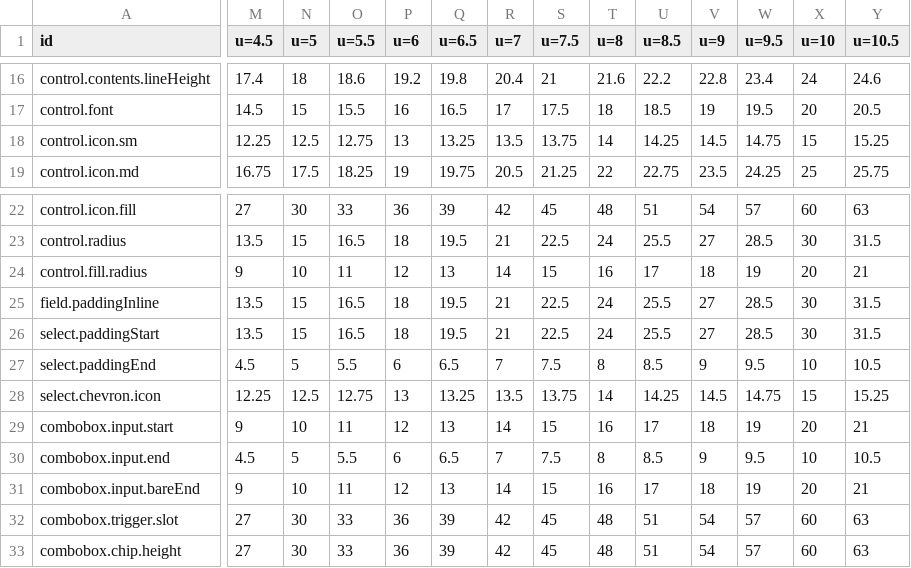
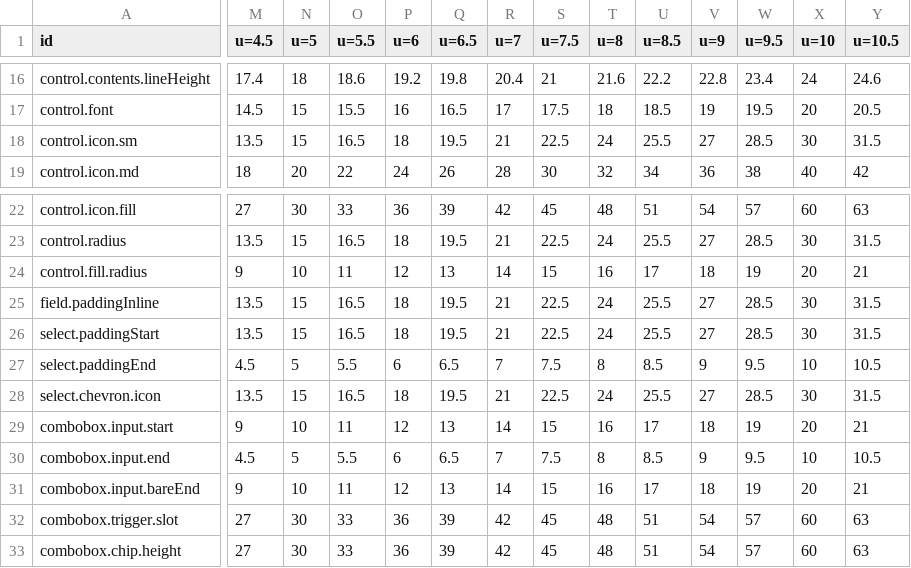
Before and after one commit to kimgranlund/massimo, a CSV file: packages/ui-kit/docs/geometry.csv, drawn as a sheet; only a part is shown, gaps mark what is left out; the diff covers the shown part only; the diff names each change by its address in the sheet, - before the commit and + after, or states it on an @@ line.

```diff
--- a/packages/ui-kit/docs/geometry.csv
+++ b/packages/ui-kit/docs/geometry.csv
-M18 (u=4.5): 12.25
+M18 (u=4.5): 13.5
-N18 (u=5): 12.5
+N18 (u=5): 15
-O18 (u=5.5): 12.75
+O18 (u=5.5): 16.5
-P18 (u=6): 13
+P18 (u=6): 18
-Q18 (u=6.5): 13.25
+Q18 (u=6.5): 19.5
-R18 (u=7): 13.5
+R18 (u=7): 21
-S18 (u=7.5): 13.75
+S18 (u=7.5): 22.5
-T18 (u=8): 14
+T18 (u=8): 24
-U18 (u=8.5): 14.25
+U18 (u=8.5): 25.5
-V18 (u=9): 14.5
+V18 (u=9): 27
-W18 (u=9.5): 14.75
+W18 (u=9.5): 28.5
-X18 (u=10): 15
+X18 (u=10): 30
-Y18 (u=10.5): 15.25
+Y18 (u=10.5): 31.5
-M19 (u=4.5): 16.75
+M19 (u=4.5): 18
-N19 (u=5): 17.5
+N19 (u=5): 20
-O19 (u=5.5): 18.25
+O19 (u=5.5): 22
-P19 (u=6): 19
+P19 (u=6): 24
-Q19 (u=6.5): 19.75
+Q19 (u=6.5): 26
-R19 (u=7): 20.5
+R19 (u=7): 28
-S19 (u=7.5): 21.25
+S19 (u=7.5): 30
-T19 (u=8): 22
+T19 (u=8): 32
-U19 (u=8.5): 22.75
+U19 (u=8.5): 34
-V19 (u=9): 23.5
+V19 (u=9): 36
-W19 (u=9.5): 24.25
+W19 (u=9.5): 38
-X19 (u=10): 25
+X19 (u=10): 40
-Y19 (u=10.5): 25.75
+Y19 (u=10.5): 42
-M28 (u=4.5): 12.25
+M28 (u=4.5): 13.5
-N28 (u=5): 12.5
+N28 (u=5): 15
-O28 (u=5.5): 12.75
+O28 (u=5.5): 16.5
-P28 (u=6): 13
+P28 (u=6): 18
-Q28 (u=6.5): 13.25
+Q28 (u=6.5): 19.5
-R28 (u=7): 13.5
+R28 (u=7): 21
-S28 (u=7.5): 13.75
+S28 (u=7.5): 22.5
-T28 (u=8): 14
+T28 (u=8): 24
-U28 (u=8.5): 14.25
+U28 (u=8.5): 25.5
-V28 (u=9): 14.5
+V28 (u=9): 27
-W28 (u=9.5): 14.75
+W28 (u=9.5): 28.5
-X28 (u=10): 15
+X28 (u=10): 30
-Y28 (u=10.5): 15.25
+Y28 (u=10.5): 31.5
```
Also changed, not shown: 96 edited cells elsewhere in this file, 16 other files.
